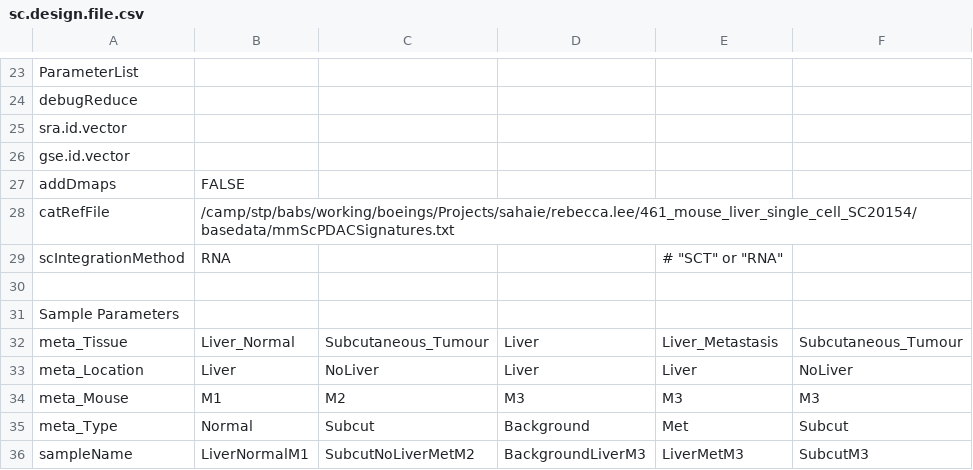
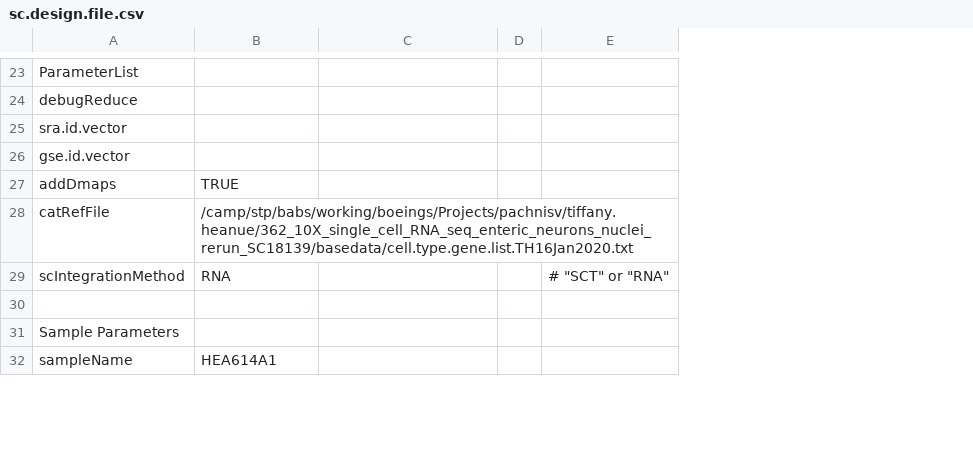
Before and after one commit to decusInLabore/scRNAseq, a CSV file: design/sc.design.file.csv, drawn as a sheet; only a part is shown, gaps mark what is left out; removed rows and columns are numbered as before the commit, all else as after; the diff covers the shown part only; the diff names each change by its address in the sheet, - before the commit and + after, or states it on an @@ line.

```diff
--- a/design/sc.design.file.csv
+++ b/design/sc.design.file.csv
-column D, row 36: BackgroundLiverM3
-column E, row 29: # "SCT" or "RNA"; row 36: LiverMetM3
-column F, row 36: SubcutM3
+column D, empty
+column E, row 29: # "SCT" or "RNA"
-B27: FALSE
+B27: TRUE
-B28: /camp/stp/babs/working/boeings/Projects/sahaie/rebecca.lee/461_mouse_liver_single_cell_SC20154/basedata/mmScPDACSignatures.txt
+B28: /camp/stp/babs/working/boeings/Projects/pachnisv/tiffany.heanue/362_10X_single_cell_RNA_seq_enteric_neurons_nuclei_rerun_SC18139/basedata/cell.type.gene.list.TH16Jan2020.txt
-row 32: meta_Tissue | Liver_Normal | Subcutaneous_Tumour | Liver | Liver_Metastasis | Subcutaneous_Tumour
-row 33: meta_Location | Liver | NoLiver | Liver | Liver | NoLiver
-row 34: meta_Mouse | M1 | M2 | M3 | M3 | M3
-row 35: meta_Type | Normal | Subcut | Background | Met | Subcut
-B32: LiverNormalM1
+B32: HEA614A1
-C32: SubcutNoLiverMetM2
+C32: (empty)
```
Also changed, not shown: 1 added row, 1 removed row and 27 edited cells elsewhere in this file, 4 other files.
